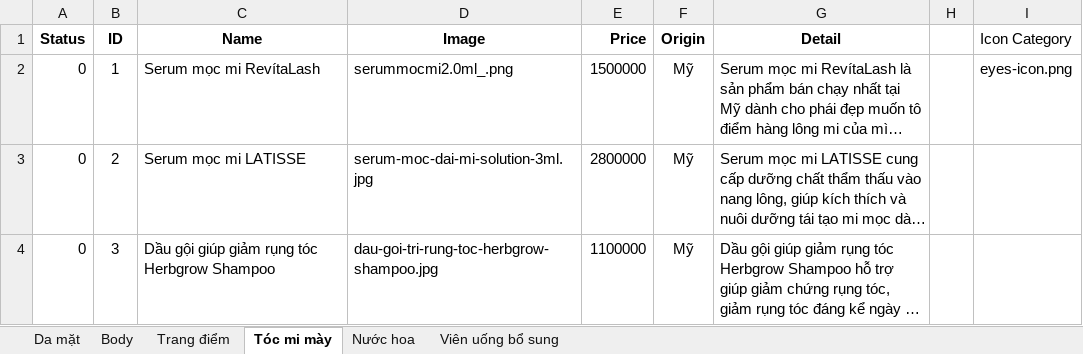
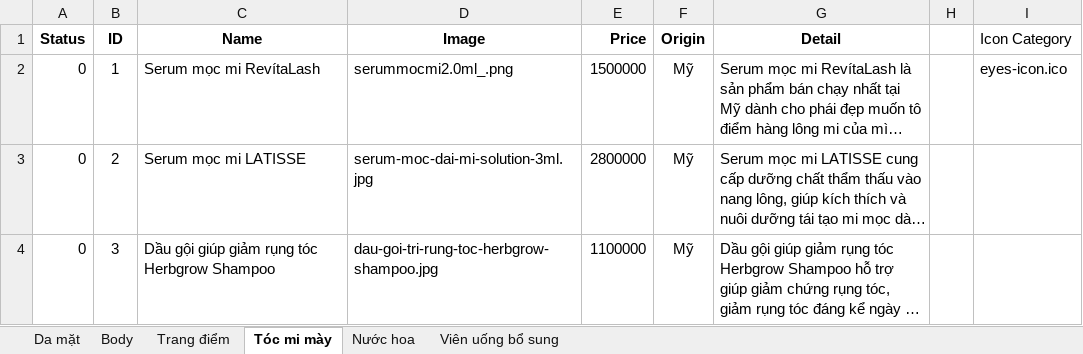
Before and after one commit to nhatphat/healthcare, an Excel workbook: Home/data/master_data.xlsx, sheet Tóc mi mày, drawn as a sheet; only a part is shown; long unchanged cells end in …; values as stored, in another font and other column widths than the file's, no borders; charts and pictures not drawn; the diff names each change by its address in the sheet, - before the commit and + after, or states it on an @@ line.

```diff
--- a/Home/data/master_data.xlsx (sheet Tóc mi mày)
+++ b/Home/data/master_data.xlsx (sheet Tóc mi mày)
-I2 (Icon Category): eyes-icon.png
+I2 (Icon Category): eyes-icon.ico
```
Also changed, not shown: sheet Body, sheet Viên uống bổ sung, sheet Nước hoa, sheet Trang điểm, sheet Da mặt, 20 other files.
